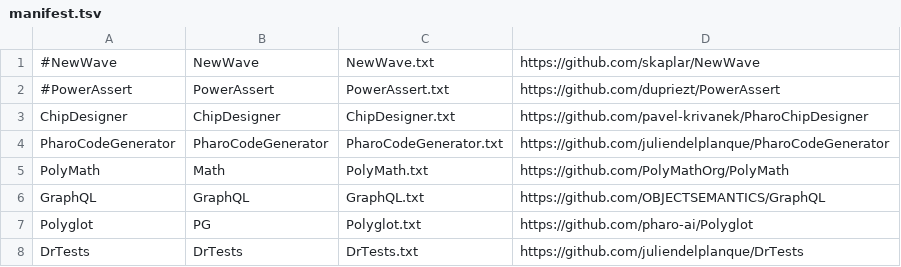
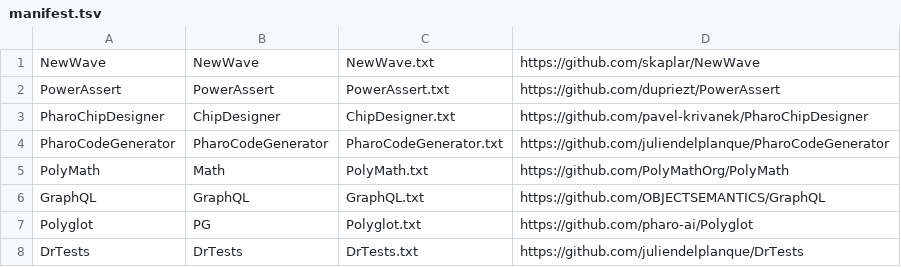
Before and after one commit to mabdi/SmallAmp-runner, a TSV file: projects/manifest.tsv, drawn as a sheet; only a part is shown; the diff covers the shown part only.

```diff
--- a/projects/manifest.tsv
+++ b/projects/manifest.tsv
@@ -1,4 +1,4 @@
-#NewWave	NewWave	NewWave.txt	https://github.com/skaplar/NewWave
-#PowerAssert	PowerAssert	PowerAssert.txt	https://github.com/dupriezt/PowerAssert
-ChipDesigner	ChipDesigner	ChipDesigner.txt	https://github.com/pavel-krivanek/PharoChipDesigner
+NewWave	NewWave	NewWave.txt	https://github.com/skaplar/NewWave
+PowerAssert	PowerAssert	PowerAssert.txt	https://github.com/dupriezt/PowerAssert
+PharoChipDesigner	ChipDesigner	ChipDesigner.txt	https://github.com/pavel-krivanek/PharoChipDesigner
 PharoCodeGenerator	PharoCodeGenerator	PharoCodeGenerator.txt	https://github.com/juliendelplanque/PharoCodeGenerator
```
Also changed, not shown: 1 removed row and 14 edited cells elsewhere in this file, 2 other files.
